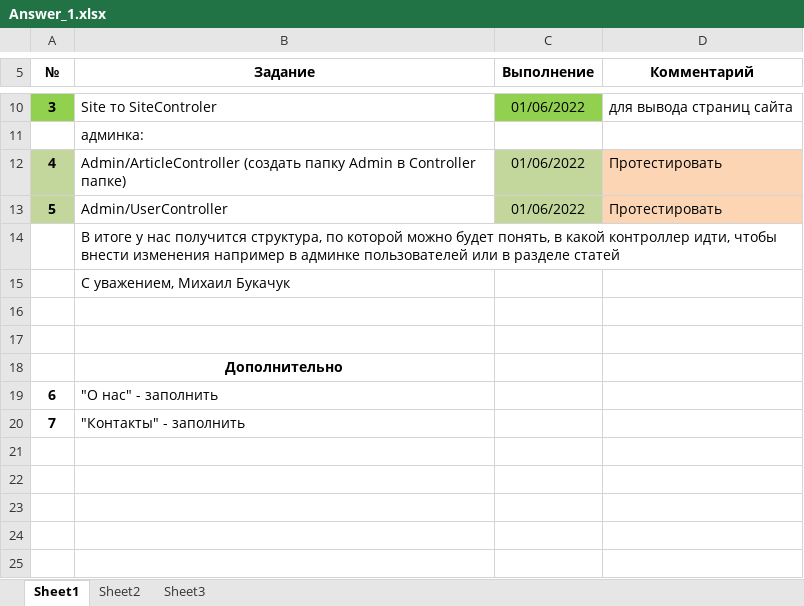
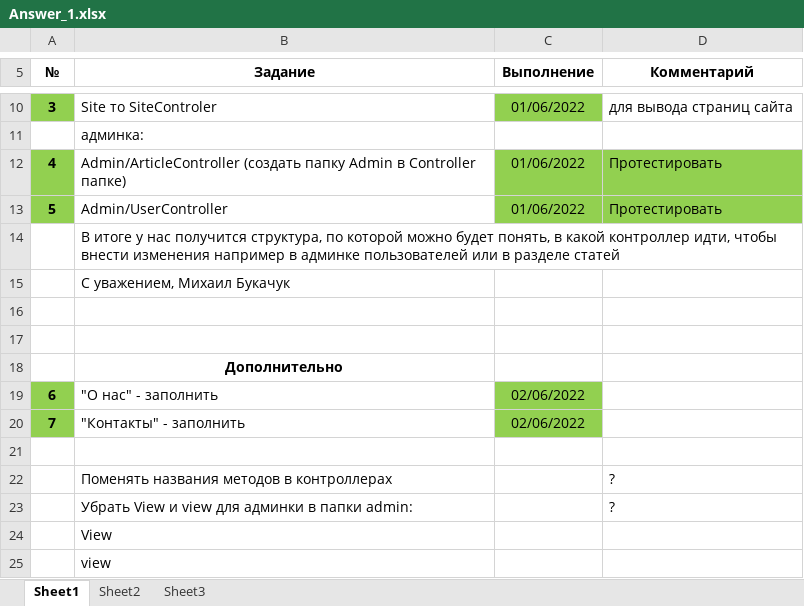
Before and after one commit to shvyrkov/diplom-2-oop, an Excel workbook: Answer_1.xlsx, sheet Sheet1, drawn as a sheet; only a part is shown, gaps mark what is left out; values as stored, in another font and other column widths than the file's, no borders; the diff names each change by its address in the sheet, - before the commit and + after, or states it on an @@ line.

```diff
--- a/Answer_1.xlsx (sheet Sheet1)
+++ b/Answer_1.xlsx (sheet Sheet1)
-A12:A13 fill: #C3D69B
+A12:A13 fill: #92D050
-C12:C13 fill: #C3D69B
+C12:C13 fill: #92D050
-D12:D13 fill: #FCD5B5
+D12:D13 fill: #92D050
-A19:A20 fill: none
+A19:A20 fill: #92D050
-C19:C20 (Выполнение): (empty)
+C19:C20 (Выполнение): 02/06/2022
-C19:C20 fill: none
+C19:C20 fill: #92D050
+row 21: (empty)
+row 22:  | Поменять названия методов в контроллерах |  | ?
+row 23:  | Убрать View и view для админки в папки admin: |  | ?
+row 24:  | View
+row 25:  | view
```
Also changed, not shown: 4 other files.
